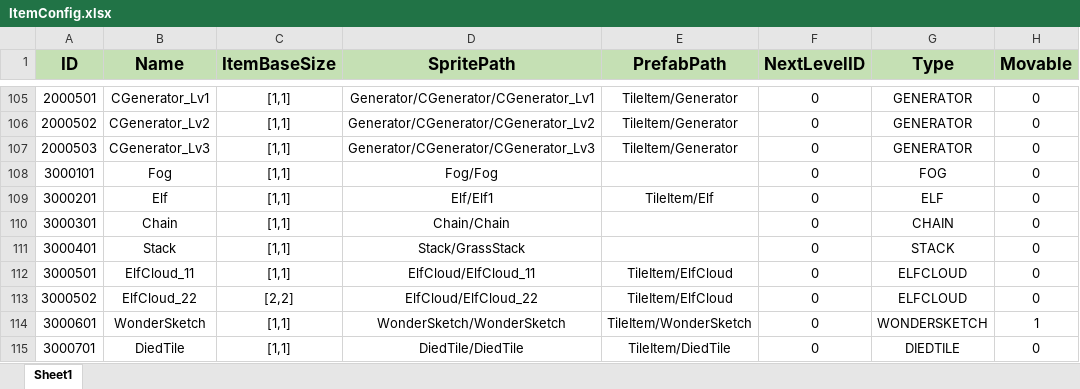
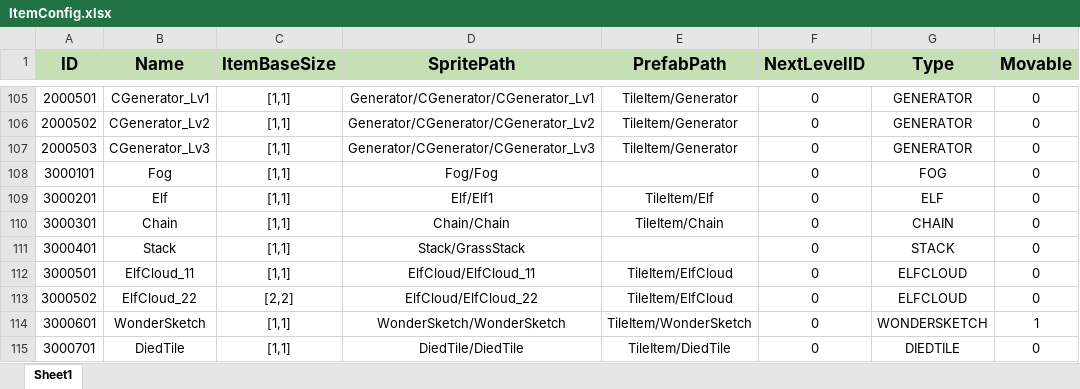
Before and after one commit to PANGAPING/MergeAdventure, an Excel workbook: Assets/Resources/Excel/ItemConfig.xlsx, sheet Sheet1, drawn as a sheet; only a part is shown, gaps mark what is left out; values as stored, in another font and other column widths than the file's, no borders; the diff names each change by its address in the sheet, - before the commit and + after, or states it on an @@ line.

```diff
--- a/Assets/Resources/Excel/ItemConfig.xlsx (sheet Sheet1)
+++ b/Assets/Resources/Excel/ItemConfig.xlsx (sheet Sheet1)
-E110 (PrefabPath): (empty)
+E110 (PrefabPath): TileItem/Chain
```
Also changed, not shown: 14 other files.
